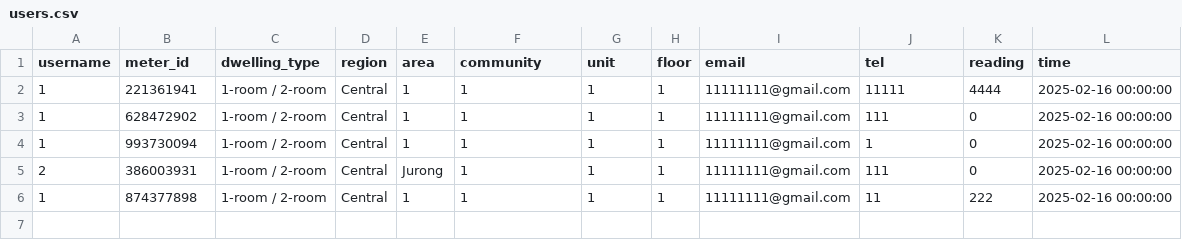
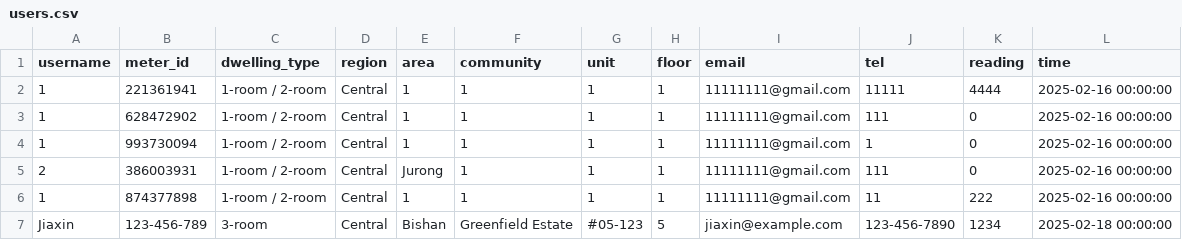
Before and after one commit to majiaxincfa/Electricity-Reading-Project, a CSV file: users.csv, drawn as a sheet; the diff names each change by its address in the sheet, - before the commit and + after, or states it on an @@ line.

```diff
--- a/users.csv
+++ b/users.csv
+row 7: Jiaxin | 123-456-789 | 3-room | Central | Bishan | Greenfield Estate | #05-123 | 5 | jiaxin@example.com | 123-456-7890 | 1234 | 2025-02-18 00:00:00
```
Also changed, not shown: 7 other files.
